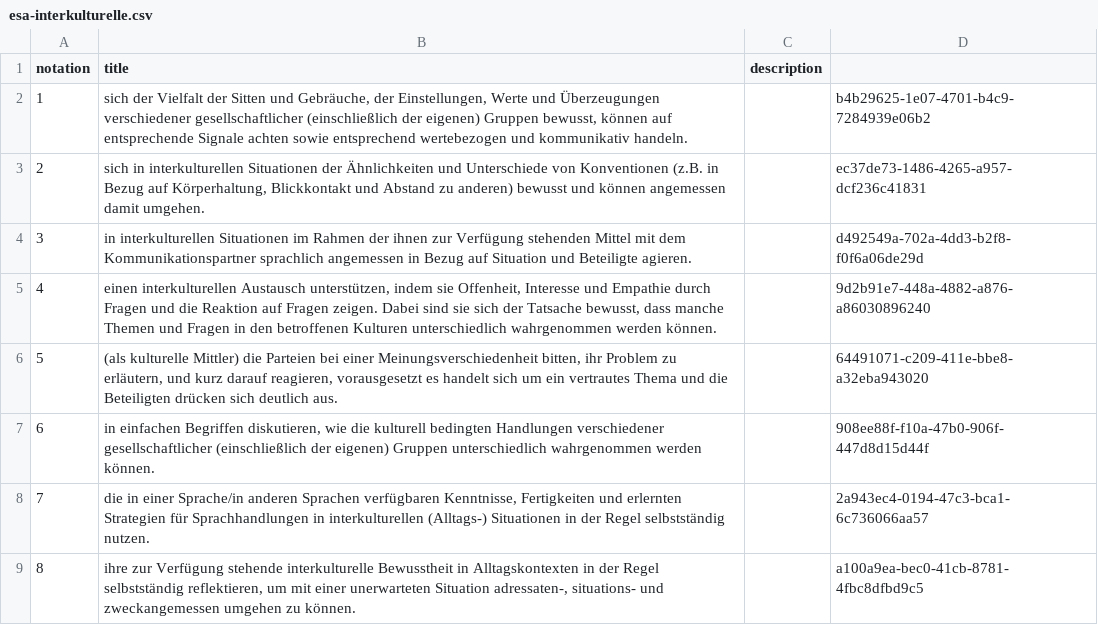
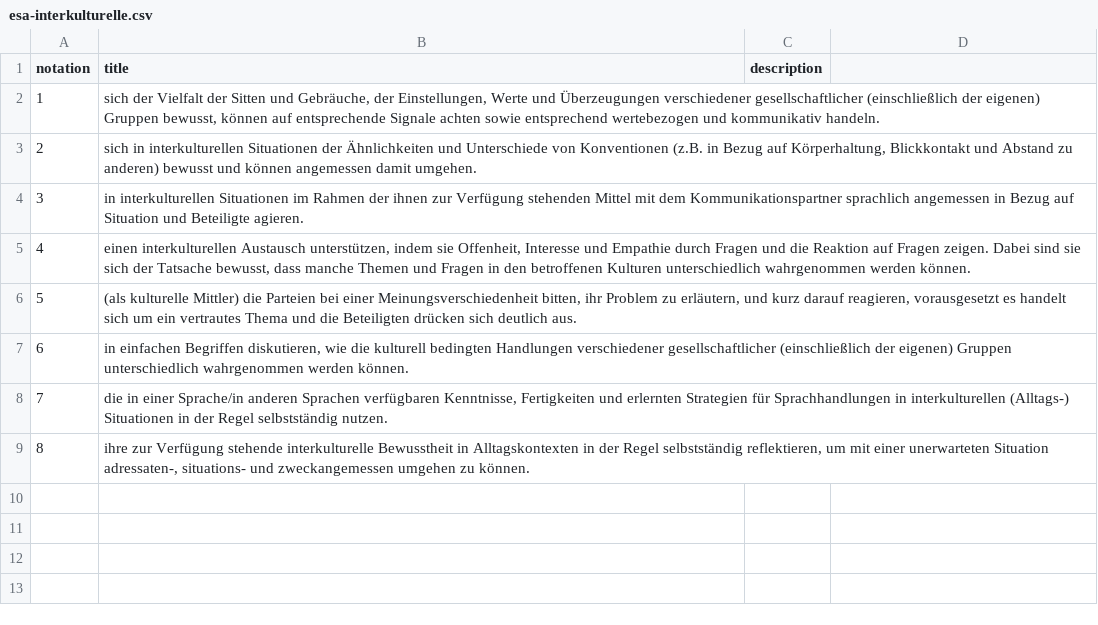
Before and after one commit to nanoyan/fremdsprache-project, a CSV file: data/input-data/esa-interkulturelle.csv, drawn as a sheet.

```diff
--- a/data/input-data/esa-interkulturelle.csv
+++ b/data/input-data/esa-interkulturelle.csv
@@ -1,9 +1,9 @@
 notation;title;description
-1;sich der Vielfalt der Sitten und Gebräuche, der Einstellungen, Werte und Überzeugungen verschiedener gesellschaftlicher (einschließlich der eigenen) Gruppen bewusst, können auf entsprechende Signale achten sowie entsprechend wertebezogen und kommunikativ handeln.;;b4b29625-1e07-4701-b4c9-7284939e06b2
-2;sich in interkulturellen Situationen der Ähnlichkeiten und Unterschiede von Konventionen (z.B. in Bezug auf Körperhaltung, Blickkontakt und Abstand zu anderen) bewusst und können angemessen damit umgehen.;;ec37de73-1486-4265-a957-dcf236c41831
-3;in interkulturellen Situationen im Rahmen der ihnen zur Verfügung stehenden Mittel mit dem Kommunikationspartner sprachlich angemessen in Bezug auf Situation und Beteiligte agieren.;;d492549a-702a-4dd3-b2f8-f0f6a06de29d
-4;einen interkulturellen Austausch unterstützen, indem sie Offenheit, Interesse und Empathie durch Fragen und die Reaktion auf Fragen zeigen. Dabei sind sie sich der Tatsache bewusst, dass manche Themen und Fragen in den betroffenen Kulturen unterschiedlich wahrgenommen werden können.;;9d2b91e7-448a-4882-a876-a86030896240
-5;(als kulturelle Mittler) die Parteien bei einer Meinungsverschiedenheit bitten, ihr Problem zu erläutern, und kurz darauf reagieren, vorausgesetzt es handelt sich um ein vertrautes Thema und die Beteiligten drücken sich deutlich aus.;;64491071-c209-411e-bbe8-a32eba943020
-6;in einfachen Begriffen diskutieren, wie die kulturell bedingten Handlungen verschiedener gesellschaftlicher (einschließlich der eigenen) Gruppen unterschiedlich wahrgenommen werden können.;;908ee88f-f10a-47b0-906f-447d8d15d44f
-7;die in einer Sprache/in anderen Sprachen verfügbaren Kenntnisse, Fertigkeiten und erlernten Strategien für Sprachhandlungen in interkulturellen (Alltags-) Situationen in der Regel selbstständig nutzen.;;2a943ec4-0194-47c3-bca1-6c736066aa57
-8;ihre zur Verfügung stehende interkulturelle Bewusstheit in Alltagskontexten in der Regel selbstständig reflektieren, um mit einer unerwarteten Situation adressaten-, situations- und zweckangemessen umgehen zu können.;;a100a9ea-bec0-41cb-8781-4fbc8dfbd9c5
+1;sich der Vielfalt der Sitten und Gebräuche, der Einstellungen, Werte und Überzeugungen verschiedener gesellschaftlicher (einschließlich der eigenen) Gruppen bewusst, können auf entsprechende Signale achten sowie entsprechend wertebezogen und kommunikativ handeln.;
+2;sich in interkulturellen Situationen der Ähnlichkeiten und Unterschiede von Konventionen (z.B. in Bezug auf Körperhaltung, Blickkontakt und Abstand zu anderen) bewusst und können angemessen damit umgehen.;
+3;in interkulturellen Situationen im Rahmen der ihnen zur Verfügung stehenden Mittel mit dem Kommunikationspartner sprachlich angemessen in Bezug auf Situation und Beteiligte agieren.;
+4;einen interkulturellen Austausch unterstützen, indem sie Offenheit, Interesse und Empathie durch Fragen und die Reaktion auf Fragen zeigen. Dabei sind sie sich der Tatsache bewusst, dass manche Themen und Fragen in den betroffenen Kulturen unterschiedlich wahrgenommen werden können.;
+5;(als kulturelle Mittler) die Parteien bei einer Meinungsverschiedenheit bitten, ihr Problem zu erläutern, und kurz darauf reagieren, vorausgesetzt es handelt sich um ein vertrautes Thema und die Beteiligten drücken sich deutlich aus.;
+6;in einfachen Begriffen diskutieren, wie die kulturell bedingten Handlungen verschiedener gesellschaftlicher (einschließlich der eigenen) Gruppen unterschiedlich wahrgenommen werden können.;
+7;die in einer Sprache/in anderen Sprachen verfügbaren Kenntnisse, Fertigkeiten und erlernten Strategien für Sprachhandlungen in interkulturellen (Alltags-) Situationen in der Regel selbstständig nutzen.;
+8;ihre zur Verfügung stehende interkulturelle Bewusstheit in Alltagskontexten in der Regel selbstständig reflektieren, um mit einer unerwarteten Situation adressaten-, situations- und zweckangemessen umgehen zu können.;
```
Also changed, not shown: data/input-data/esa-funktionale.csv, data/input-data/esa-verfuegen.csv, 9 other files.
